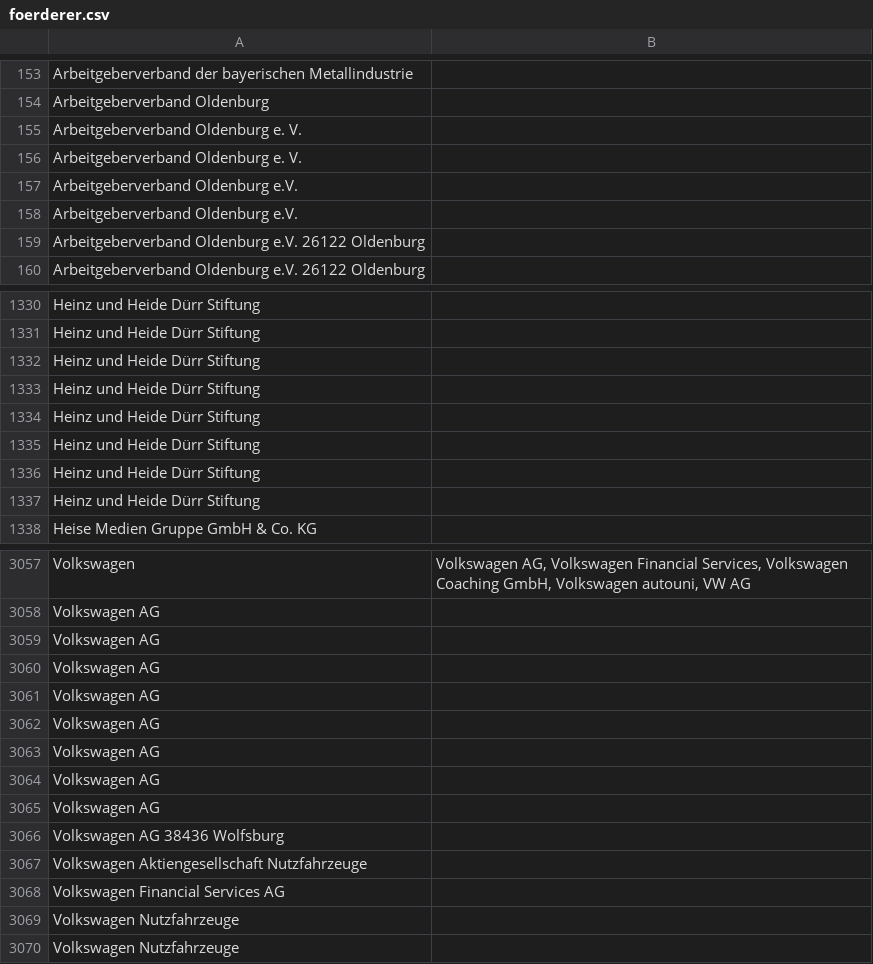
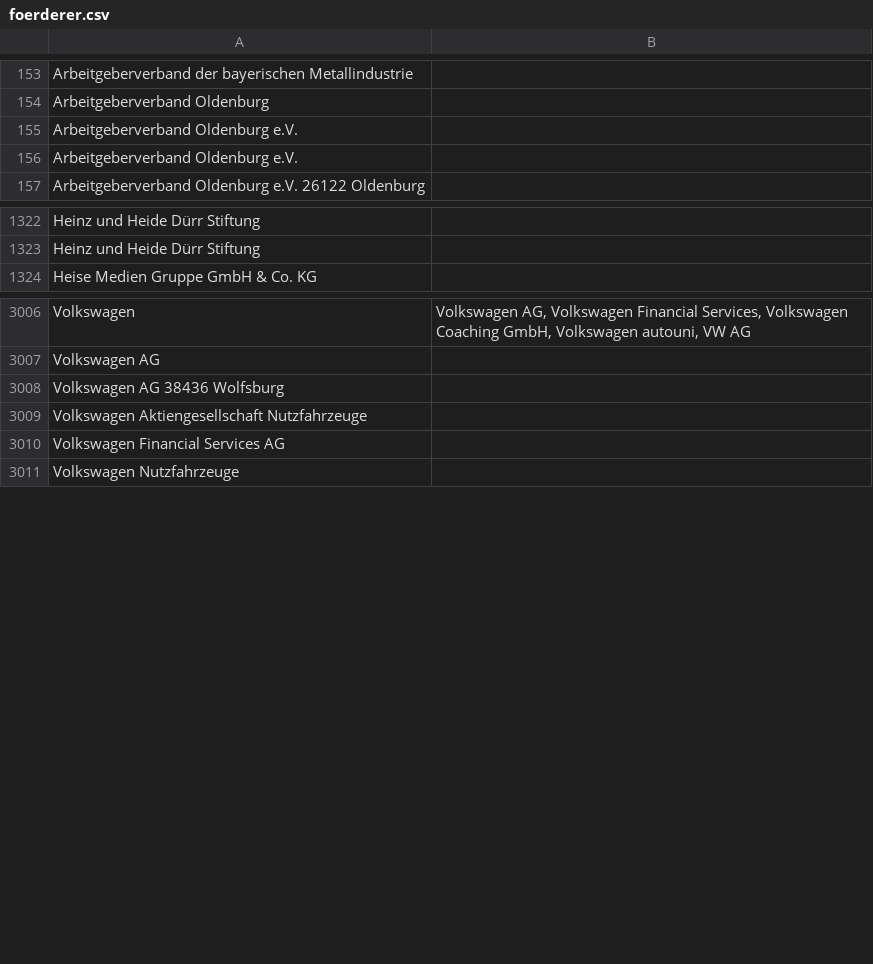
Before and after one commit to netAction/hochschulwatch, a CSV file: import/daten/foerderer.csv, drawn as a sheet; only a part is shown, gaps mark what is left out; the diff covers the shown part only.

```diff
--- a/import/daten/foerderer.csv
+++ b/import/daten/foerderer.csv
@@ -157,7 +157,4 @@ Arbeitgeberverband der bayerischen Metallindustrie;
 Arbeitgeberverband Oldenburg;
-Arbeitgeberverband Oldenburg e. V.;
-Arbeitgeberverband Oldenburg e. V.;
-Arbeitgeberverband Oldenburg e.V.;
-Arbeitgeberverband Oldenburg e.V.;
-Arbeitgeberverband Oldenburg e.V. 26122 Oldenburg;
+Arbeitgeberverband Oldenburg e.V.;
+Arbeitgeberverband Oldenburg e.V.;
 Arbeitgeberverband Oldenburg e.V. 26122 Oldenburg;
@@ -1348,8 +1340,2 @@ Heinz und Heide Dürr Stiftung ;
 Heinz und Heide Dürr Stiftung ;
-Heinz und Heide Dürr Stiftung ;
-Heinz und Heide Dürr Stiftung ;
-Heinz und Heide Dürr Stiftung ;
-Heinz und Heide Dürr Stiftung ;
-Heinz und Heide Dürr Stiftung ;
-Heinz und Heide Dürr Stiftung ;
 Heise Medien Gruppe GmbH & Co. KG;
@@ -3097,9 +3046,2 @@ Volkswagen;Volkswagen AG, Volkswagen Financial Services, Volkswagen Coaching Gmb
 Volkswagen AG;
-Volkswagen AG;
-Volkswagen AG;
-Volkswagen AG;
-Volkswagen AG;
-Volkswagen AG;
-Volkswagen AG;
-Volkswagen AG;
 Volkswagen AG 38436 Wolfsburg;
@@ -3107,3 +3049,2 @@ Volkswagen Aktiengesellschaft Nutzfahrzeuge;
 Volkswagen Financial Services AG;
-Volkswagen Nutzfahrzeuge;
 Volkswagen Nutzfahrzeuge;
```
Also changed, not shown: 42 removed rows and 20 edited cells elsewhere in this file, 43 other files.
